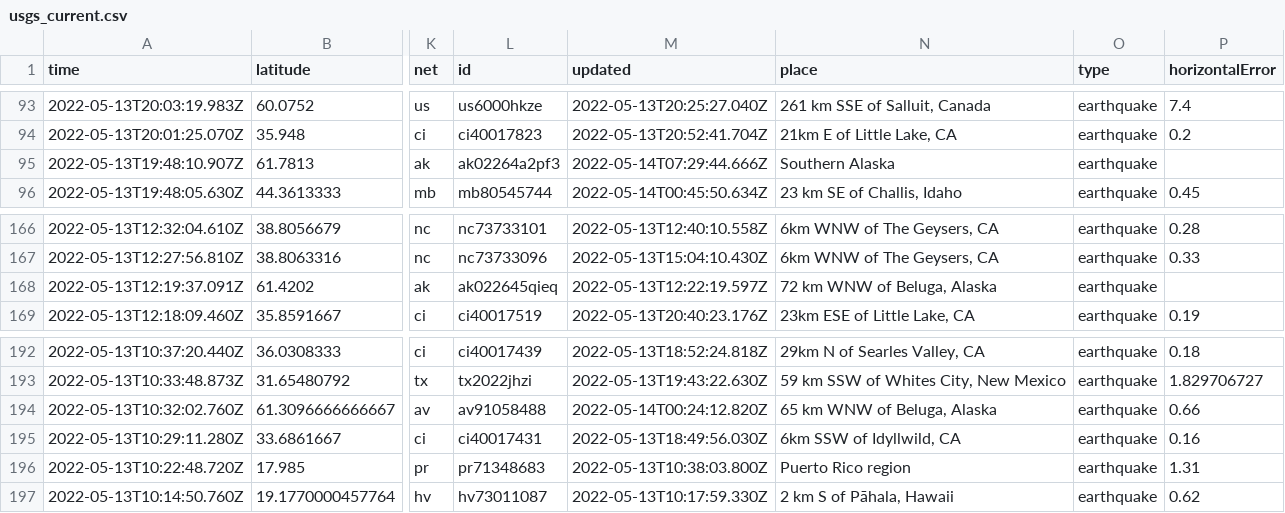
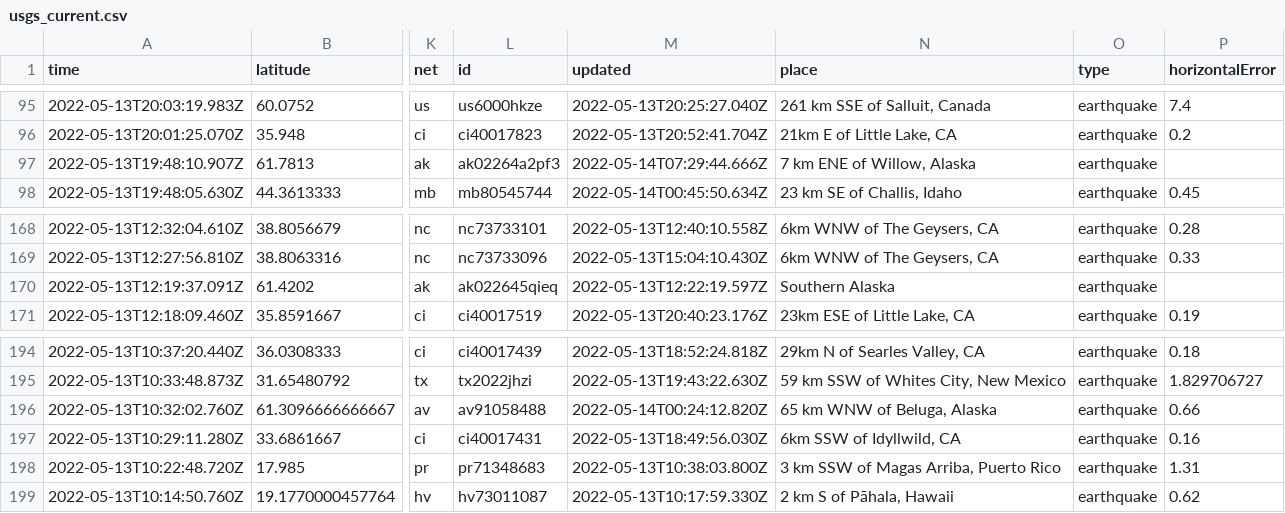
Before and after one commit to melfronczek/my-data-robot, a CSV file: usgs_current.csv, drawn as a sheet; only a part is shown, gaps mark what is left out; addresses are those after the commit; the diff covers the shown part only; the diff names each change by its address in the sheet, - before the commit and + after, or states it on an @@ line.

```diff
--- a/usgs_current.csv
+++ b/usgs_current.csv
-N97 (place): Southern Alaska
+N97 (place): 7 km ENE of Willow, Alaska
-N170 (place): 72 km WNW of Beluga, Alaska
+N170 (place): Southern Alaska
-N198 (place): Puerto Rico region
+N198 (place): 3 km SSW of Magas Arriba, Puerto Rico
```
Also changed, not shown: 2 added rows, 2 removed rows and 5 edited cells elsewhere in this file.
